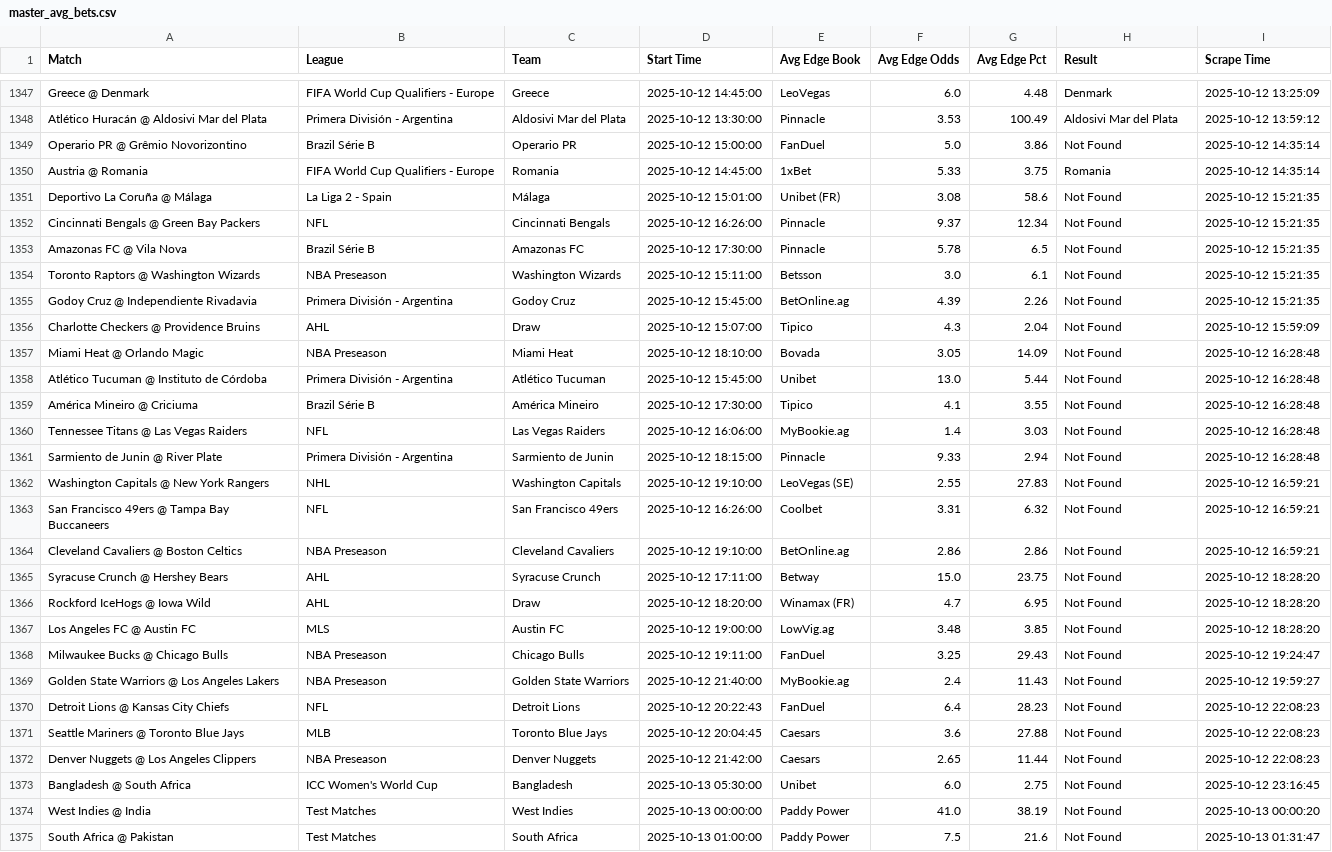
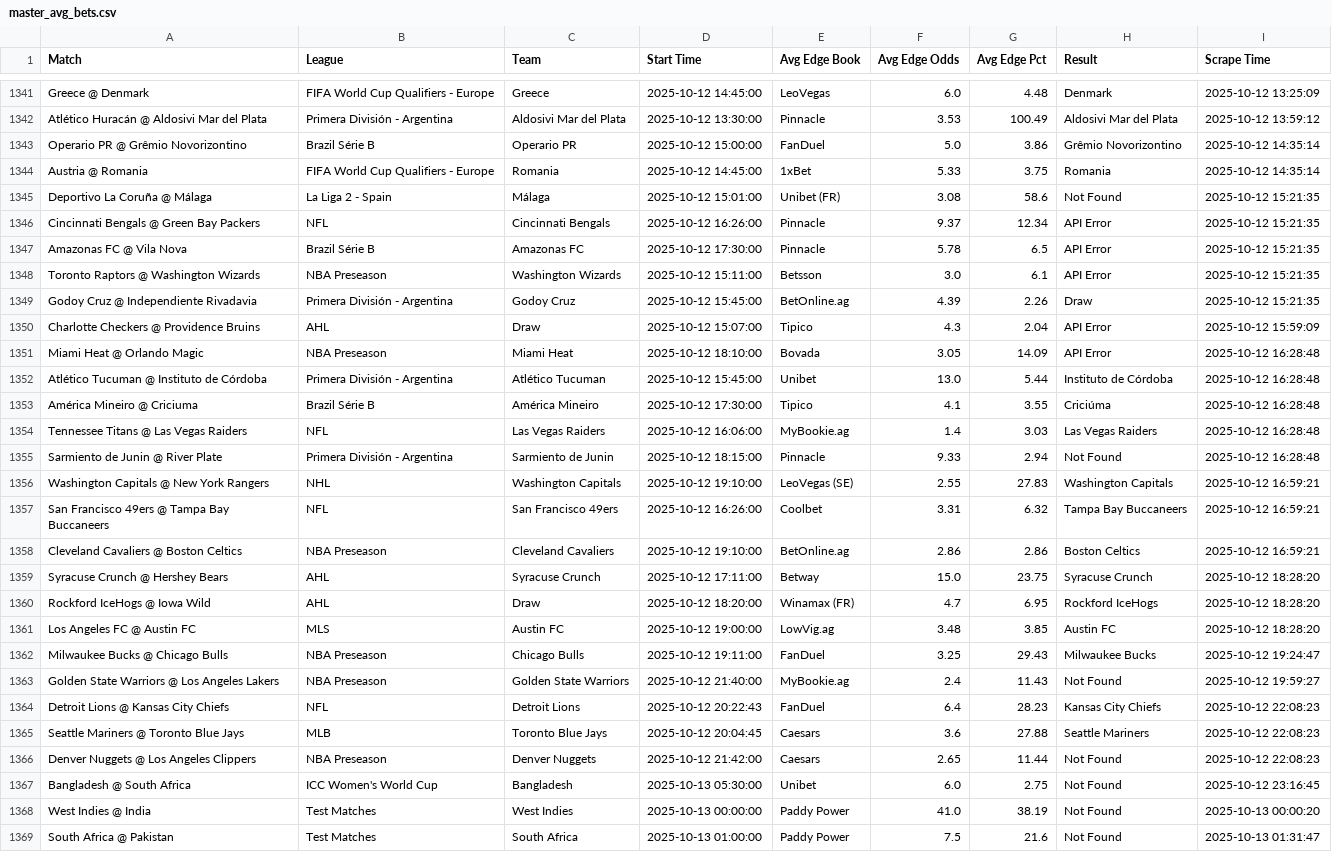
Before and after one commit to aqsmith02/paper-betting-tracker, a CSV file: codebase/data/master_avg_bets.csv, drawn as a sheet; only a part is shown, gaps mark what is left out; addresses are those after the commit; the diff covers the shown part only; the diff names each change by its address in the sheet, - before the commit and + after, or states it on an @@ line.

```diff
--- a/codebase/data/master_avg_bets.csv
+++ b/codebase/data/master_avg_bets.csv
-H1343 (Result): Not Found
+H1343 (Result): Grêmio Novorizontino
-H1346:H1348 (Result): Not Found
+H1346:H1348 (Result): API Error
-H1349 (Result): Not Found
+H1349 (Result): Draw
-H1350:H1351 (Result): Not Found
+H1350:H1351 (Result): API Error
-H1352 (Result): Not Found
+H1352 (Result): Instituto de Córdoba
-H1353 (Result): Not Found
+H1353 (Result): Criciúma
-H1354 (Result): Not Found
+H1354 (Result): Las Vegas Raiders
-H1356 (Result): Not Found
+H1356 (Result): Washington Capitals
-H1357 (Result): Not Found
+H1357 (Result): Tampa Bay Buccaneers
-H1358 (Result): Not Found
+H1358 (Result): Boston Celtics
-H1359 (Result): Not Found
+H1359 (Result): Syracuse Crunch
-H1360 (Result): Not Found
+H1360 (Result): Rockford IceHogs
-H1361 (Result): Not Found
+H1361 (Result): Austin FC
-H1362 (Result): Not Found
+H1362 (Result): Milwaukee Bucks
-H1364 (Result): Not Found
+H1364 (Result): Kansas City Chiefs
-H1365 (Result): Not Found
+H1365 (Result): Seattle Mariners
```
Also changed, not shown: 6 removed rows and 7 edited cells elsewhere in this file, codebase/data/master_avg_full.csv, codebase/data/master_mod_zscore_bets.csv, 15 other files.
